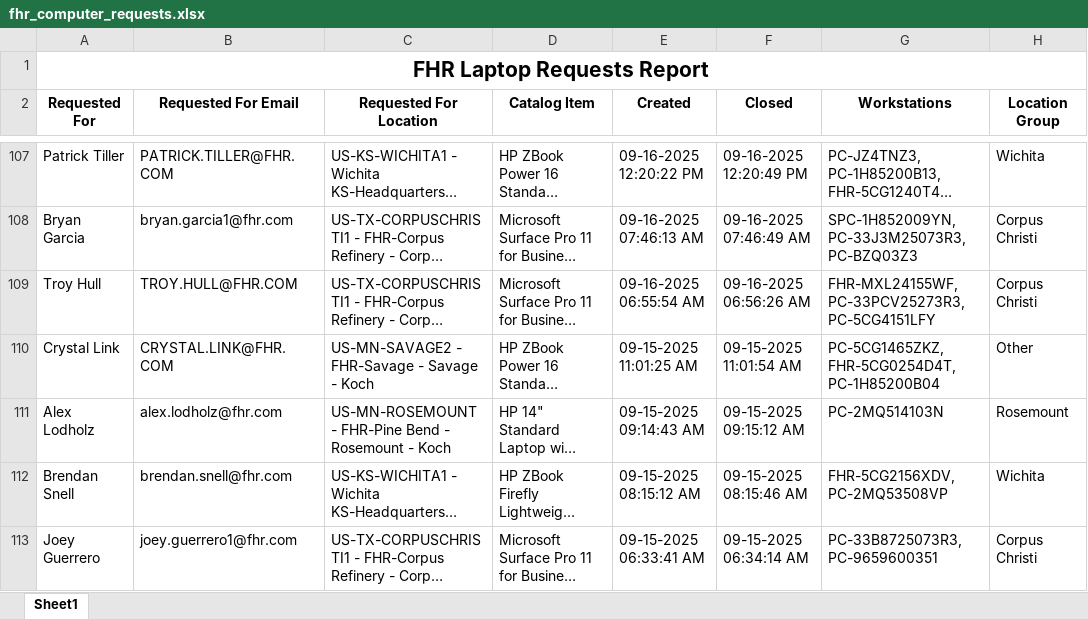
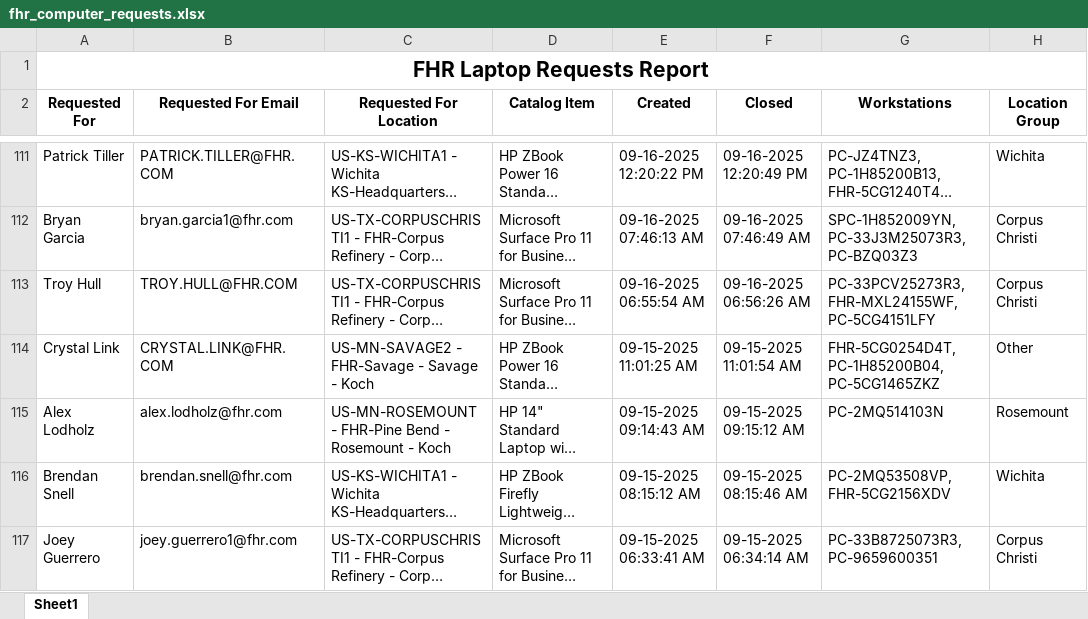
Before and after one commit to ellis-massey-FHR/fhr-device-audit, an Excel workbook: output/fhr_computer_requests.xlsx, sheet Sheet1, drawn as a sheet; only a part is shown, gaps mark what is left out; long unchanged cells end in …; values as stored, in another font and other column widths than the file's, no borders; charts and pictures not drawn; addresses are those after the commit; the diff covers the shown part only; the diff names each change by its address in the sheet, - before the commit and + after, or states it on an @@ line.

```diff
--- a/output/fhr_computer_requests.xlsx (sheet Sheet1)
+++ b/output/fhr_computer_requests.xlsx (sheet Sheet1)
-G113 (Workstations): FHR-MXL24155WF, PC-33PCV25273R3, PC-5CG4151LFY
+G113 (Workstations): PC-33PCV25273R3, FHR-MXL24155WF, PC-5CG4151LFY
-G114 (Workstations): PC-5CG1465ZKZ, FHR-5CG0254D4T, PC-1H85200B04
+G114 (Workstations): FHR-5CG0254D4T, PC-1H85200B04, PC-5CG1465ZKZ
-G116 (Workstations): FHR-5CG2156XDV, PC-2MQ53508VP
+G116 (Workstations): PC-2MQ53508VP, FHR-5CG2156XDV
```
Also changed, not shown: 4 added rows, 4 removed rows and 13 edited cells elsewhere in this sheet, charts or pictures.
